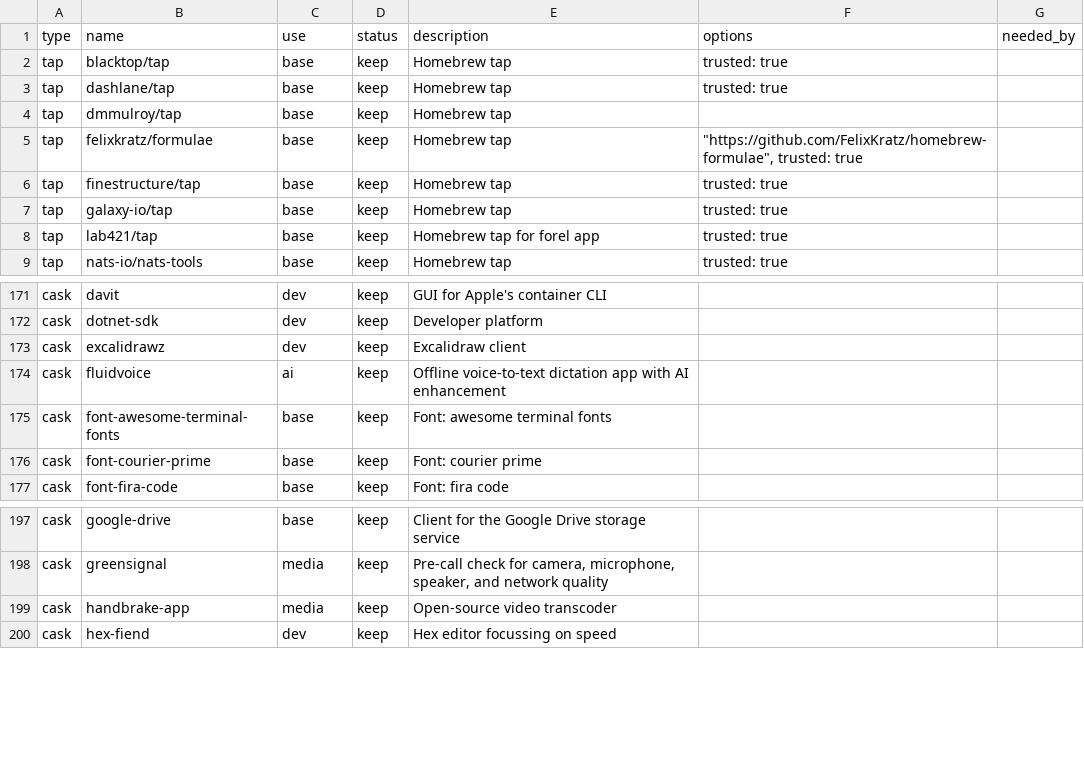
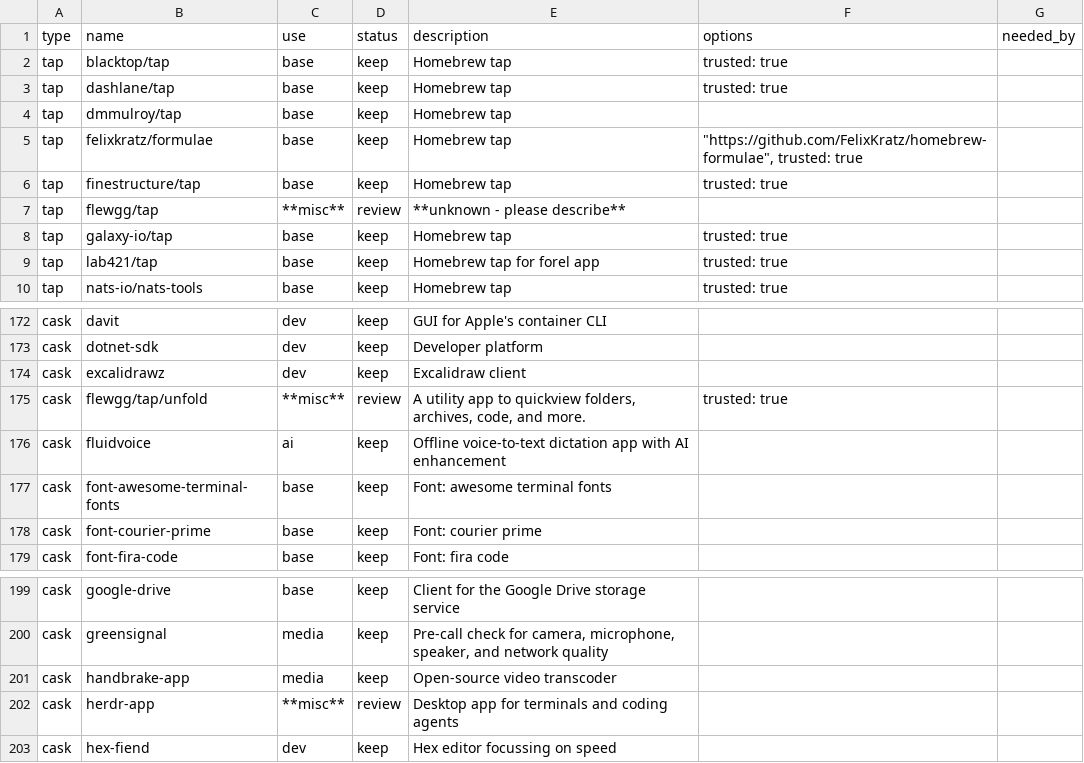
Before and after one commit to rkayman/dotfiles, a CSV file: dot_config/brewfile/private_catalog.csv, drawn as a sheet; only a part is shown, gaps mark what is left out.

Commit message:
New herdr-app, trying Unfold quicklook helper

```diff
--- a/dot_config/brewfile/private_catalog.csv
+++ b/dot_config/brewfile/private_catalog.csv
@@ -6,2 +6,3 @@ tap,felixkratz/formulae,base,keep,Homebrew tap,"""https://github.com/FelixKratz/
 tap,finestructure/tap,base,keep,Homebrew tap,trusted: true,
+tap,flewgg/tap,**misc**,review,**unknown - please describe**,,
 tap,galaxy-io/tap,base,keep,Homebrew tap,trusted: true,
@@ -173,2 +174,3 @@ cask,dotnet-sdk,dev,keep,Developer platform,,
 cask,excalidrawz,dev,keep,Excalidraw client,,
+cask,flewgg/tap/unfold,**misc**,review,"A utility app to quickview folders, archives, code, and more.",trusted: true,
 cask,fluidvoice,ai,keep,Offline voice-to-text dictation app with AI enhancement,,
@@ -199,2 +201,3 @@ cask,greensignal,media,keep,"Pre-call check for camera, microphone, speaker, and
 cask,handbrake-app,media,keep,Open-source video transcoder,,
+cask,herdr-app,**misc**,review,Desktop app for terminals and coding agents,,
 cask,hex-fiend,dev,keep,Hex editor focussing on speed,,
```
Also changed, not shown: 3 other files.
